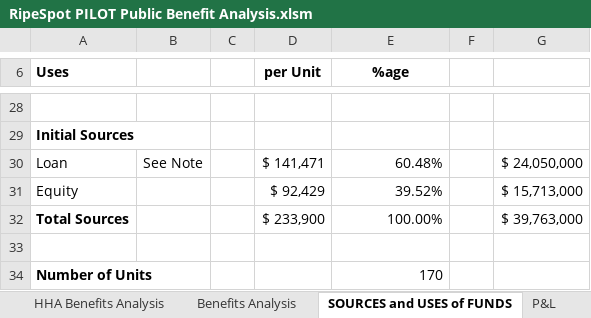
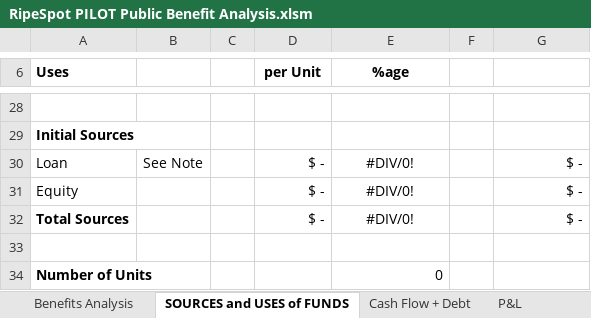
Before and after one commit to Nasun1978/clearpath-ai, an Excel workbook: public/templates/RipeSpot PILOT Public Benefit Analysis.xlsm, sheet SOURCES and USES of FUNDS, drawn as a sheet; only a part is shown, gaps mark what is left out; values as stored, in another font and other column widths than the file's, no borders; the diff covers the shown part only; the diff names each change by its address in the sheet, - before the commit and + after, or states it on an @@ line.

```diff
--- a/public/templates/RipeSpot PILOT Public Benefit Analysis.xlsm (sheet SOURCES and USES of FUNDS)
+++ b/public/templates/RipeSpot PILOT Public Benefit Analysis.xlsm (sheet SOURCES and USES of FUNDS)
-D30 (per Unit): $ 141,471
+D30 (per Unit): $ -
-E30 (%age): 60.48%
+E30 (%age): #DIV/0!
-E30:E32 alignment: right
+E30:E32 alignment: center
-G30: $ 24,050,000
+G30: $ -
-D31 (per Unit): $ 92,429
+D31 (per Unit): $ -
-E31 (%age): 39.52%
+E31 (%age): #DIV/0!
-G31: $ 15,713,000
+G31: $ -
-D32 (per Unit): $ 233,900
+D32 (per Unit): $ -
-E32 (%age): 100.00%
+E32 (%age): #DIV/0!
-G32: $ 39,763,000
+G32: $ -
-E34 (%age): 170
+E34 (%age): 0
```
Also changed, not shown: 10 added rows, 10 removed rows, 33 edited cells and cell formats elsewhere in this sheet, sheet Amort Schedule, sheet Project, sheet 10 Years Mixed, sheet Mixed Rent, sheet Benefits Analysis, sheet P&L, 2 more sheets, other sheet tabs, formulas that keep their value, hidden cells, 1 other file.
